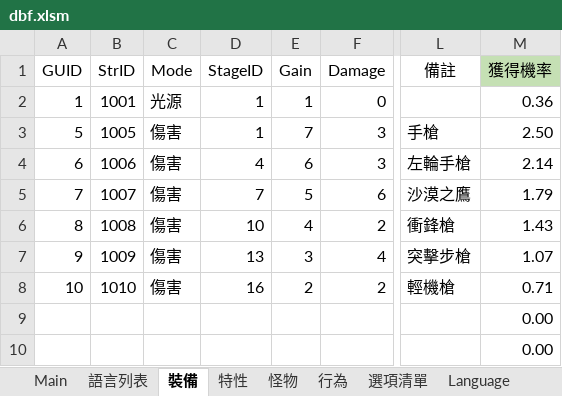
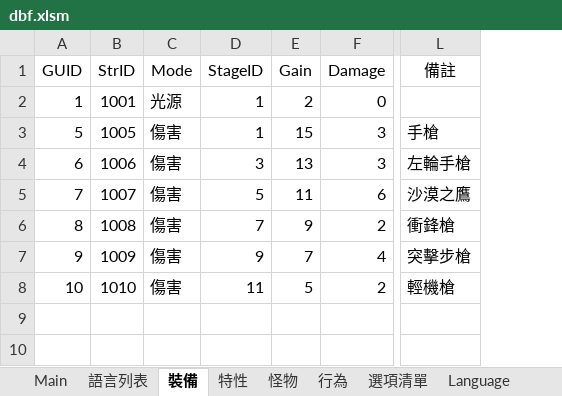
Before and after one commit to yinweli/project_acg, an Excel workbook: Doc/dbf.xlsm, sheet 裝備, drawn as a sheet; only a part is shown, gaps mark what is left out; values as stored, in another font and other column widths than the file's, no borders; table styles not drawn; the diff names each change by its address in the sheet, - before the commit and + after, or states it on an @@ line.

```diff
--- a/Doc/dbf.xlsm (sheet 裝備)
+++ b/Doc/dbf.xlsm (sheet 裝備)
-column M (獲得機率), rows 2-10: 0.36 | 2.50 | 2.14 | 1.79 | 1.43 | 1.07 | 0.71 | 0.00 | 0.00
-E2 (Gain): 1
+E2 (Gain): 2
-E3 (Gain): 7
+E3 (Gain): 15
-D4 (StageID): 4
+D4 (StageID): 3
-E4 (Gain): 6
+E4 (Gain): 13
-D5 (StageID): 7
+D5 (StageID): 5
-E5 (Gain): 5
+E5 (Gain): 11
-D6 (StageID): 10
+D6 (StageID): 7
-E6 (Gain): 4
+E6 (Gain): 9
-D7 (StageID): 13
+D7 (StageID): 9
-E7 (Gain): 3
+E7 (Gain): 7
-D8 (StageID): 16
+D8 (StageID): 11
-E8 (Gain): 2
+E8 (Gain): 5
```
Also changed, not shown: sheet 特性, sheet Feature, sheet Equip, sheet 怪物, sheet Monster, formulas that keep their value, 3 other files.
